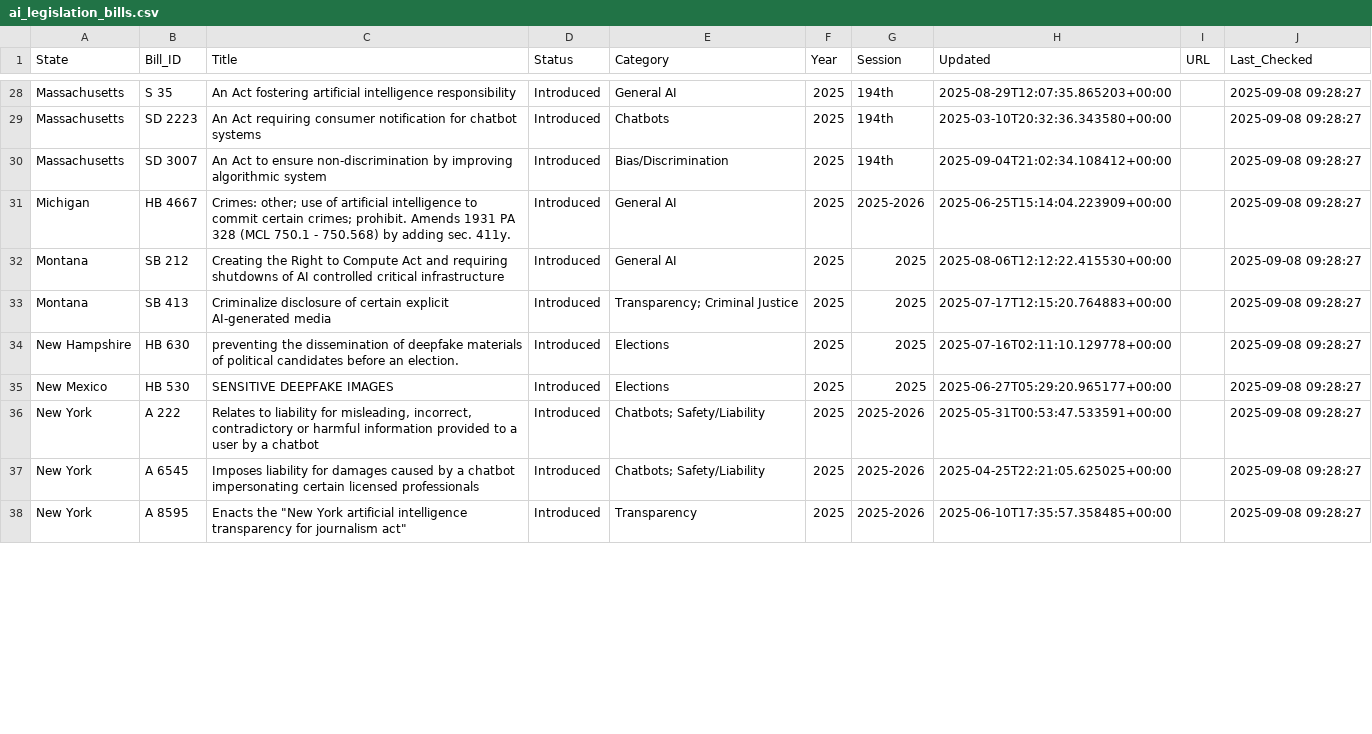
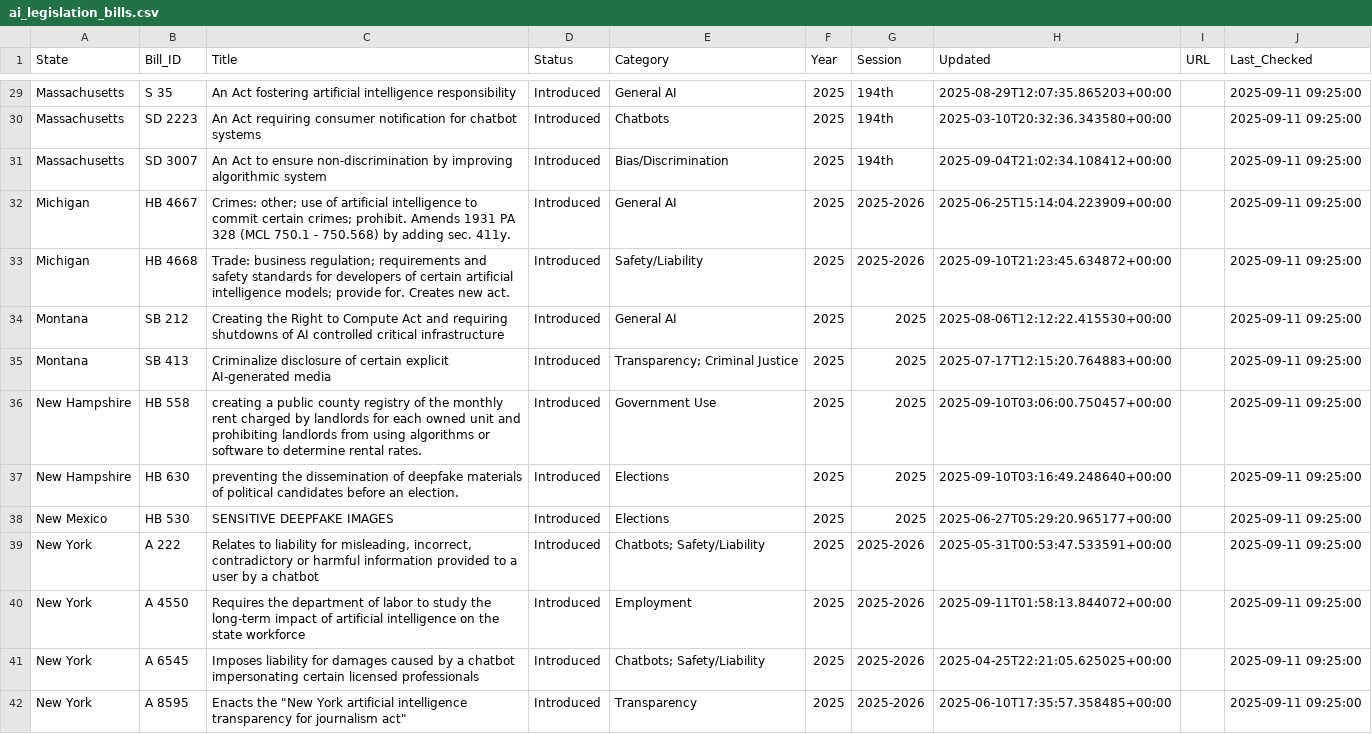
Before and after one commit to nikzei/state-ai-legislation-tracker, a CSV file: data/ai_legislation_bills.csv, drawn as a sheet; only a part is shown, gaps mark what is left out; addresses are those after the commit; the diff covers the shown part only; the diff names each change by its address in the sheet, - before the commit and + after, or states it on an @@ line.

```diff
--- a/data/ai_legislation_bills.csv
+++ b/data/ai_legislation_bills.csv
-J29:J32 (Last_Checked): 2025-09-08 09:28:27
+J29:J32 (Last_Checked): 2025-09-11 09:25:00
+row 33: Michigan | HB 4668 | Trade: business regulation; requirements and safety standards for developers of certain artificial intelligence models; provide for. Creates new act. | Introduced | Safety/Liability | 2025 | 2025-2026 | 2025-09-10T21:23:45.634872+00:00 |  | 2025-09-11 09:25:00
-J34:J35 (Last_Checked): 2025-09-08 09:28:27
+J34:J35 (Last_Checked): 2025-09-11 09:25:00
+row 36: New Hampshire | HB 558 | creating a public county registry of the monthly rent charged by landlords for each owned unit and prohibiting landlords from using algorithms or software to determine rental rates. | Introduced | Government Use | 2025 | 2025 | 2025-09-10T03:06:00.750457+00:00 |  | 2025-09-11 09:25:00
-H37 (Updated): 2025-07-16T02:11:10.129778+00:00
+H37 (Updated): 2025-09-10T03:16:49.248640+00:00
-J37:J39 (Last_Checked): 2025-09-08 09:28:27
+J37:J39 (Last_Checked): 2025-09-11 09:25:00
+row 40: New York | A 4550 | Requires the department of labor to study the long-term impact of artificial intelligence on the state workforce | Introduced | Employment | 2025 | 2025-2026 | 2025-09-11T01:58:13.844072+00:00 |  | 2025-09-11 09:25:00
-J41:J42 (Last_Checked): 2025-09-08 09:28:27
+J41:J42 (Last_Checked): 2025-09-11 09:25:00
```
Also changed, not shown: 1 added row and 58 edited cells elsewhere in this file, data/ai_legislation_summary.csv.
